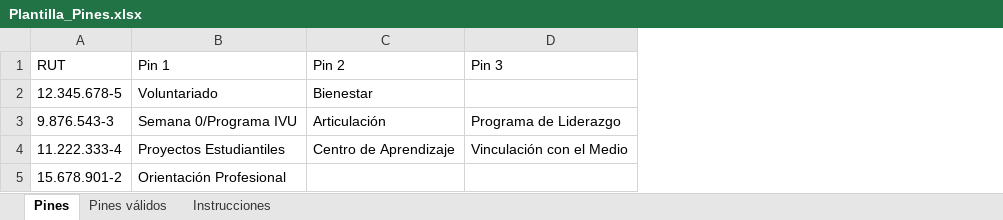
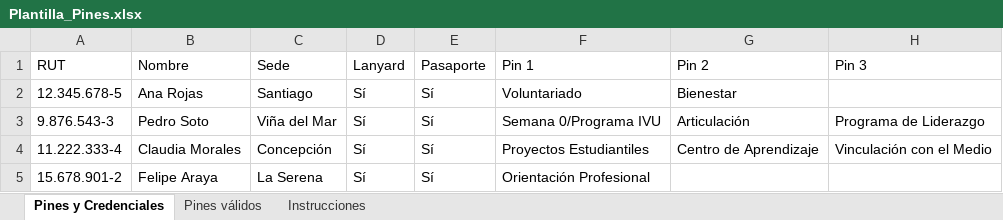
Before and after one commit to Arnol-0/Experiencia-Tomasina, an Excel workbook: public/plantillas/Plantilla_Pines.xlsx, sheet Pines y Credenciales, drawn as a sheet; only a part is shown; values as stored, in another font and other column widths than the file's, no borders; the diff names each change by its address in the sheet, - before the commit and + after, or states it on an @@ line.

```diff
--- a/public/plantillas/Plantilla_Pines.xlsx (sheet Pines y Credenciales)
+++ b/public/plantillas/Plantilla_Pines.xlsx (sheet Pines y Credenciales)
-sheet tab: Pines
+sheet tab: Pines y Credenciales
+column B, rows 1-5: Nombre | Ana Rojas | Pedro Soto | Claudia Morales | Felipe Araya
+column C, rows 1-5: Sede | Santiago | Viña del Mar | Concepción | La Serena
+column D, rows 1-5: Lanyard | Sí | Sí | Sí | Sí
+column E, rows 1-5: Pasaporte | Sí | Sí | Sí | Sí
```
Also changed, not shown: sheet Instrucciones, 9 other files.
